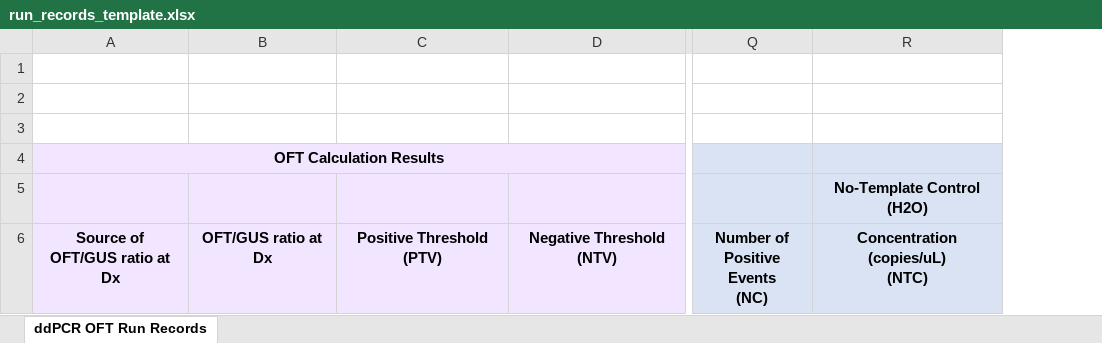
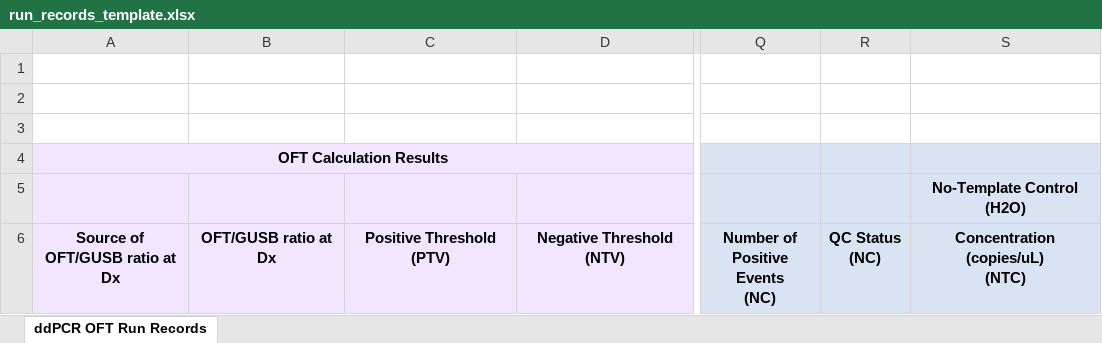
Before and after one commit to dungnt109/ddPCR_OFT, an Excel workbook: run_records_template.xlsx, sheet ddPCR OFT Run Records, drawn as a sheet; only a part is shown, gaps mark what is left out; values as stored, in another font and other column widths than the file's, no borders; table styles not drawn; removed rows and columns are numbered as before the commit, all else as after; ↵ is a line break in a cell; the diff names each change by its address in the sheet, - before the commit and + after, or states it on an @@ line.

Commit message:
change run_records.template.xlsx

```diff
--- a/run_records_template.xlsx (sheet ddPCR OFT Run Records)
+++ b/run_records_template.xlsx (sheet ddPCR OFT Run Records)
-column B, row 6: OFT/GUS ratio at Dx
+column B, row 6: OFT/GUSB ratio at Dx
+column R, row 6: QC Status ↵ (NC)
-A6: Source of ↵ OFT/GUS ratio at Dx
+A6: Source of ↵ OFT/GUSB ratio at Dx
```
Also changed, not shown: 2 other files.
